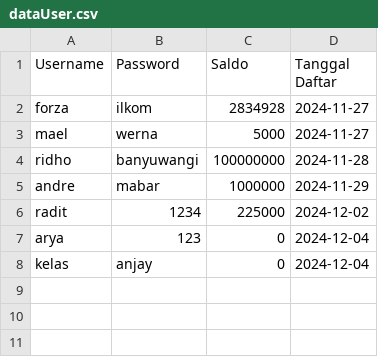
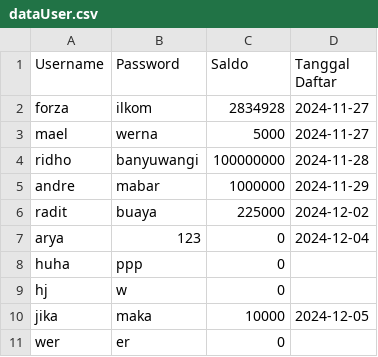
Before and after one commit to Grimpascal/Projekan-Semester-1, a CSV file: csv/dataUser.csv, drawn as a sheet.

```diff
--- a/csv/dataUser.csv
+++ b/csv/dataUser.csv
@@ -5,4 +5,7 @@ ridho,banyuwangi,100000000,2024-11-28
 andre,mabar,1000000,2024-11-29
-radit,1234,225000,2024-12-02
+radit,buaya,225000,2024-12-02
 arya,123,0,2024-12-04
-kelas,anjay,0,2024-12-04
+huha,ppp,0,
+hj,w,0,
+jika,maka,10000,2024-12-05
+wer,er,0
```
Also changed, not shown: csv/keluhanUser.csv, 6 other files.
